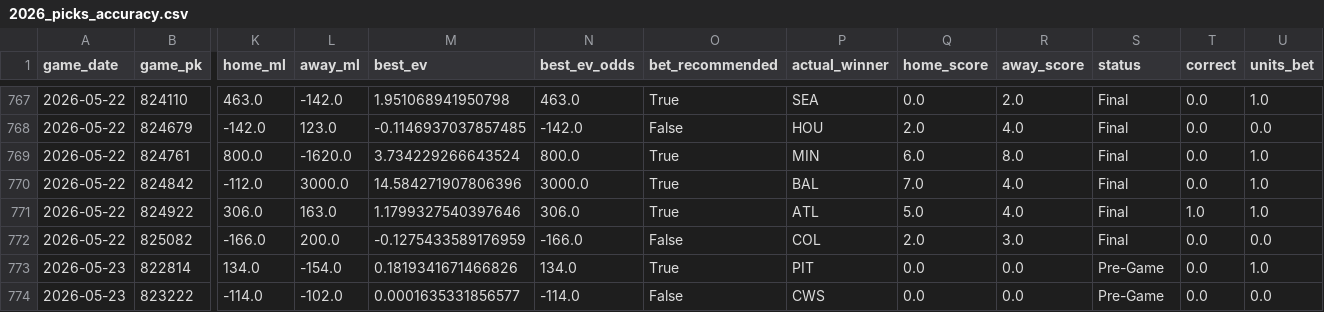
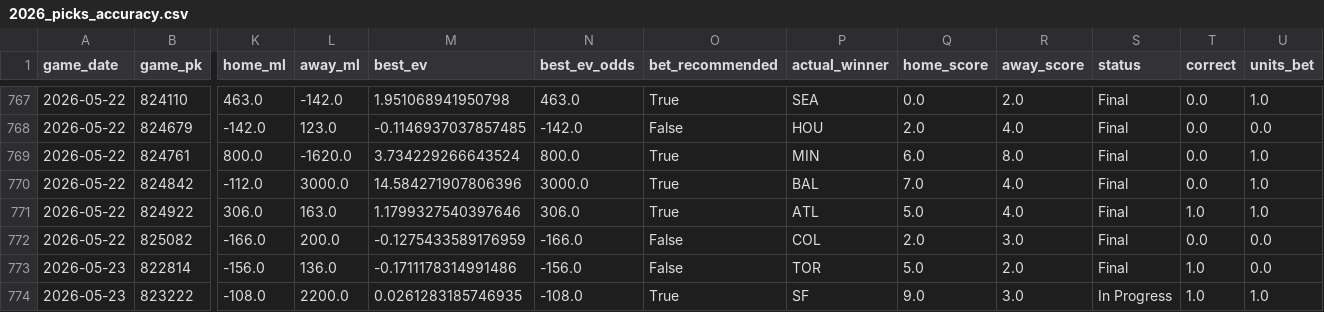
Before and after one commit to tyler-janak/TheBullpenBet, a CSV file: 2026_picks_accuracy.csv, drawn as a sheet; only a part is shown, gaps mark what is left out; the diff covers the shown part only; the diff names each change by its address in the sheet, - before the commit and + after, or states it on an @@ line.

```diff
--- a/2026_picks_accuracy.csv
+++ b/2026_picks_accuracy.csv
-K773 (home_ml): 134.0
+K773 (home_ml): -156.0
-L773 (away_ml): -154.0
+L773 (away_ml): 136.0
-M773 (best_ev): 0.1819341671466826
+M773 (best_ev): -0.1711178314991486
-N773 (best_ev_odds): 134.0
+N773 (best_ev_odds): -156.0
-O773 (bet_recommended): True
+O773 (bet_recommended): False
-P773 (actual_winner): PIT
+P773 (actual_winner): TOR
-Q773 (home_score): 0.0
+Q773 (home_score): 5.0
-R773 (away_score): 0.0
+R773 (away_score): 2.0
-S773 (status): Pre-Game
+S773 (status): Final
-T773:T774 (correct): 0.0
+T773:T774 (correct): 1.0
-U773 (units_bet): 1.0
+U773 (units_bet): 0.0
-K774 (home_ml): -114.0
+K774 (home_ml): -108.0
-L774 (away_ml): -102.0
+L774 (away_ml): 2200.0
-M774 (best_ev): 0.0001635331856577
+M774 (best_ev): 0.0261283185746935
-N774 (best_ev_odds): -114.0
+N774 (best_ev_odds): -108.0
-O774 (bet_recommended): False
+O774 (bet_recommended): True
-P774 (actual_winner): CWS
+P774 (actual_winner): SF
-Q774 (home_score): 0.0
+Q774 (home_score): 9.0
-R774 (away_score): 0.0
+R774 (away_score): 3.0
-S774 (status): Pre-Game
+S774 (status): In Progress
-U774 (units_bet): 0.0
+U774 (units_bet): 1.0
```
Also changed, not shown: 153 edited cells elsewhere in this file, 2026_nrfi_accuracy.csv, outputs/hitterspitchers_today.csv, 4 other files.
